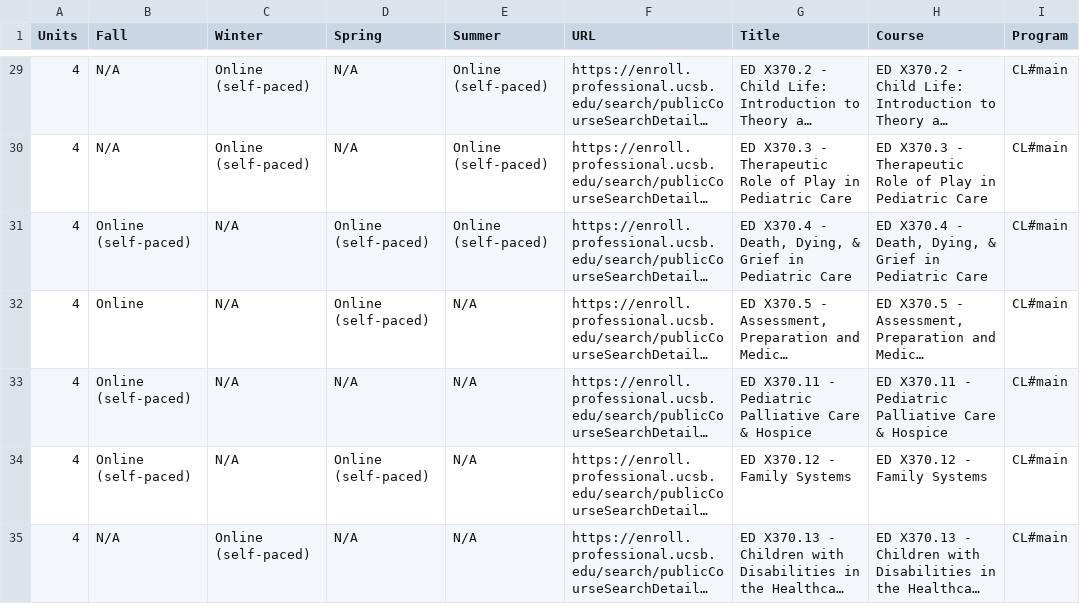
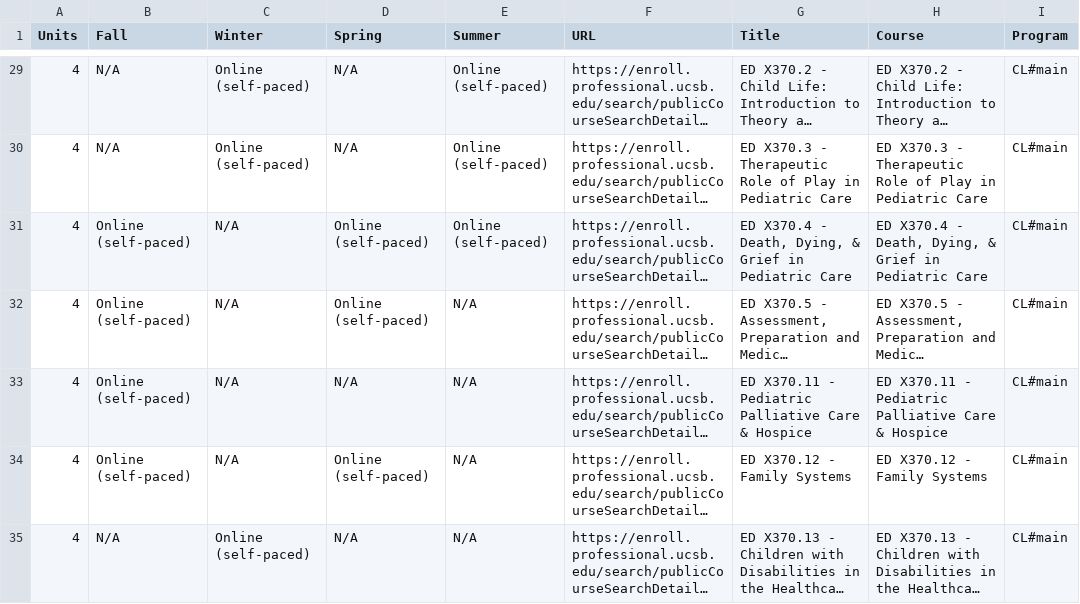
Before and after one commit to UCSB-PaCE/pace-catalog-feed, a CSV file: course-matrix/all.csv, drawn as a sheet; only a part is shown, gaps mark what is left out; long unchanged cells end in …; the diff names each change by its address in the sheet, - before the commit and + after, or states it on an @@ line.

Commit message:
feed: course-matrix pace-web run 35915543982 UCSB-PaCE/pace-web@881bab13607866dfa0d66ee26d59d08a47dcc926

```diff
--- a/course-matrix/all.csv
+++ b/course-matrix/all.csv
-B32 (Fall): Online
+B32 (Fall): Online (self-paced)
```
Also changed, not shown: 36 other files.
